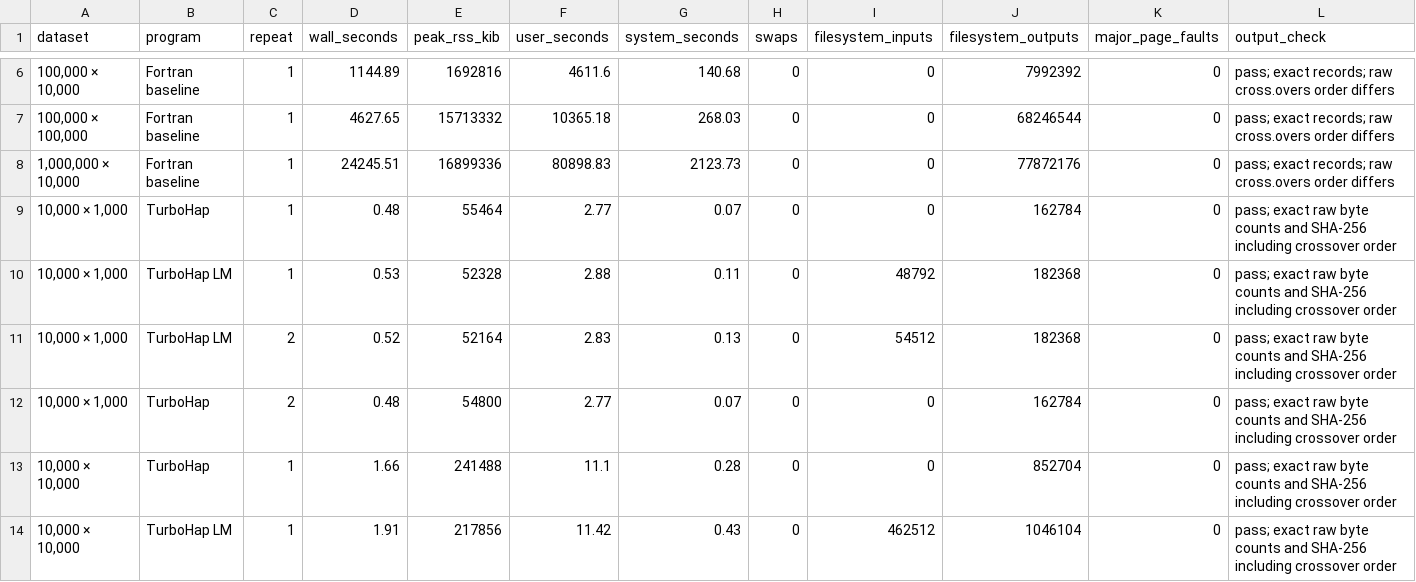
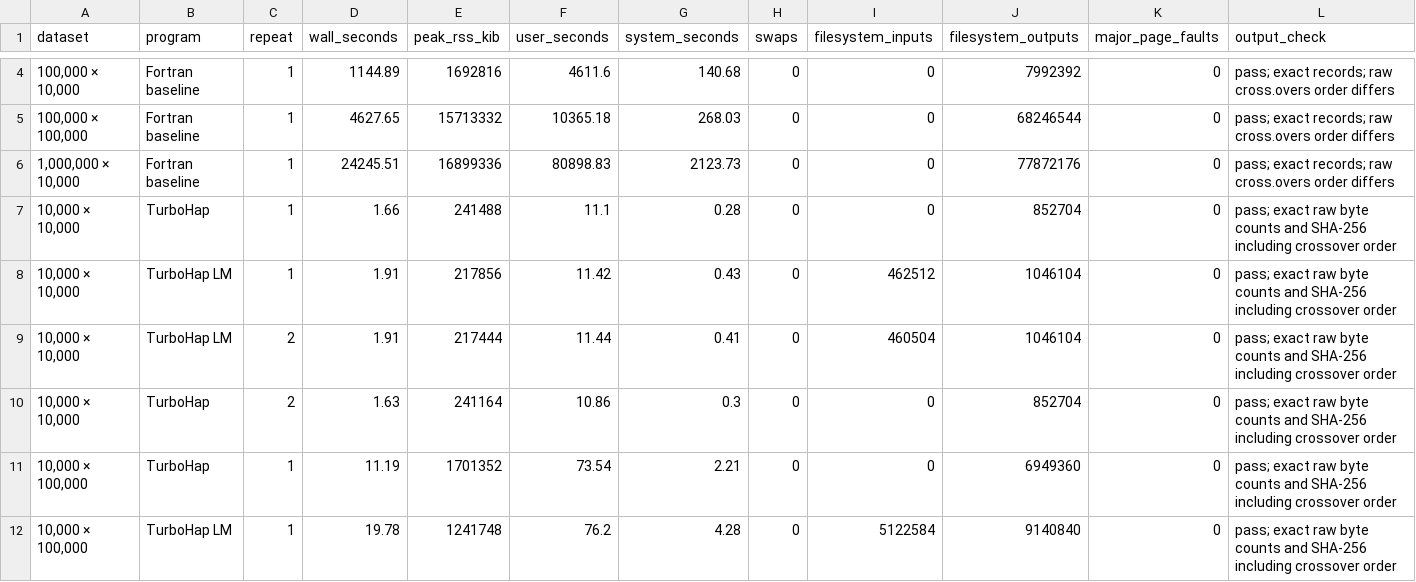
Before and after one commit to adrian-greenneuron/TurboHap, a CSV file: docs/turbohap_benchmarks_011126.csv, drawn as a sheet; only a part is shown, gaps mark what is left out; the shorter side is filled out with more unchanged rows; rows hold the shown columns only; the diff covers the shown part only; the diff names each change by its address in the sheet, - before the commit and + after, or states it on an @@ line.

Commit message:
Refresh v1.3.0 with five benchmark datasets and new TurboHap logo

```diff
--- a/docs/turbohap_benchmarks_011126.csv
+++ b/docs/turbohap_benchmarks_011126.csv
-row 9: 10,000 × 1,000 | TurboHap | 1 | 0.48 | 55464 | 2.77 | 0.07 | 0 | 0 | 162784 | 0 | pass; exact raw byte counts and SHA-256 including crossover order
-row 10: 10,000 × 1,000 | TurboHap LM | 1 | 0.53 | 52328 | 2.88 | 0.11 | 0 | 48792 | 182368 | 0 | pass; exact raw byte counts and SHA-256 including crossover order
-row 11: 10,000 × 1,000 | TurboHap LM | 2 | 0.52 | 52164 | 2.83 | 0.13 | 0 | 54512 | 182368 | 0 | pass; exact raw byte counts and SHA-256 including crossover order
-row 12: 10,000 × 1,000 | TurboHap | 2 | 0.48 | 54800 | 2.77 | 0.07 | 0 | 0 | 162784 | 0 | pass; exact raw byte counts and SHA-256 including crossover order
```
Also changed, not shown: 6 removed rows elsewhere in this file, 22 other files.
